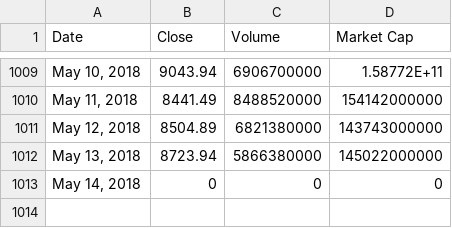
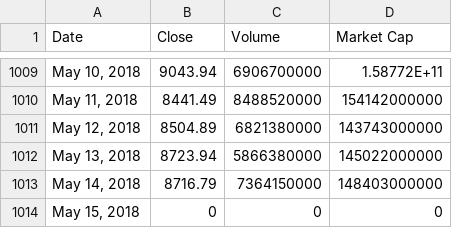
Before and after one commit to TrungAnh1812/essay, a CSV file: btc_price.csv, drawn as a sheet; only a part is shown, gaps mark what is left out.

```diff
--- a/btc_price.csv
+++ b/btc_price.csv
@@ -1012,2 +1012,3 @@ Date,Close,Volume,Market Cap
 "May 13, 2018",8723.94,5866380000,145022000000
-"May 14, 2018",0,0,0
+"May 14, 2018",8716.79,7364150000,148403000000
+"May 15, 2018",0,0,0
```
Also changed, not shown: 1 other file.
